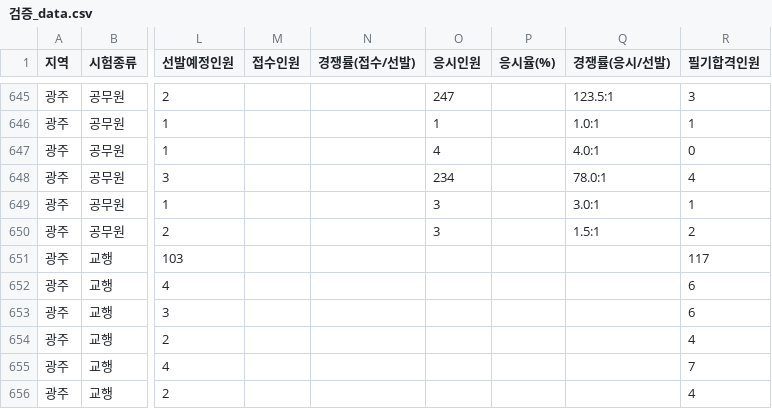
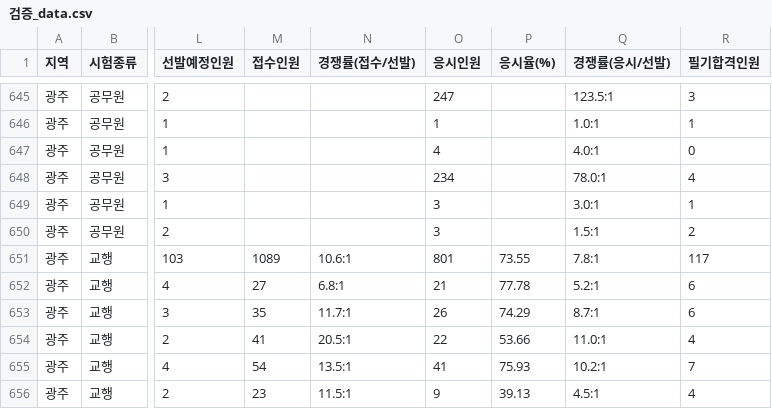
Before and after one commit to minbum01/idontwanna, a CSV file: _통합산출/검증_data.csv, drawn as a sheet; only a part is shown, gaps mark what is left out; the diff covers the shown part only; the diff names each change by its address in the sheet, - before the commit and + after, or states it on an @@ line.

```diff
--- a/_통합산출/검증_data.csv
+++ b/_통합산출/검증_data.csv
-M651 (접수인원): (empty)
+M651 (접수인원): 1089
-N651 (경쟁률(접수/선발)): (empty)
+N651 (경쟁률(접수/선발)): 10.6:1
-O651 (응시인원): (empty)
+O651 (응시인원): 801
-P651 (응시율(%)): (empty)
+P651 (응시율(%)): 73.55
-Q651 (경쟁률(응시/선발)): (empty)
+Q651 (경쟁률(응시/선발)): 7.8:1
-M652 (접수인원): (empty)
+M652 (접수인원): 27
-N652 (경쟁률(접수/선발)): (empty)
+N652 (경쟁률(접수/선발)): 6.8:1
-O652 (응시인원): (empty)
+O652 (응시인원): 21
-P652 (응시율(%)): (empty)
+P652 (응시율(%)): 77.78
-Q652 (경쟁률(응시/선발)): (empty)
+Q652 (경쟁률(응시/선발)): 5.2:1
-M653 (접수인원): (empty)
+M653 (접수인원): 35
-N653 (경쟁률(접수/선발)): (empty)
+N653 (경쟁률(접수/선발)): 11.7:1
-O653 (응시인원): (empty)
+O653 (응시인원): 26
-P653 (응시율(%)): (empty)
+P653 (응시율(%)): 74.29
-Q653 (경쟁률(응시/선발)): (empty)
+Q653 (경쟁률(응시/선발)): 8.7:1
-M654 (접수인원): (empty)
+M654 (접수인원): 41
-N654 (경쟁률(접수/선발)): (empty)
+N654 (경쟁률(접수/선발)): 20.5:1
-O654 (응시인원): (empty)
+O654 (응시인원): 22
-P654 (응시율(%)): (empty)
+P654 (응시율(%)): 53.66
-Q654 (경쟁률(응시/선발)): (empty)
+Q654 (경쟁률(응시/선발)): 11.0:1
-M655 (접수인원): (empty)
+M655 (접수인원): 54
-N655 (경쟁률(접수/선발)): (empty)
+N655 (경쟁률(접수/선발)): 13.5:1
-O655 (응시인원): (empty)
+O655 (응시인원): 41
-P655 (응시율(%)): (empty)
+P655 (응시율(%)): 75.93
-Q655 (경쟁률(응시/선발)): (empty)
+Q655 (경쟁률(응시/선발)): 10.2:1
-M656 (접수인원): (empty)
+M656 (접수인원): 23
-N656 (경쟁률(접수/선발)): (empty)
+N656 (경쟁률(접수/선발)): 11.5:1
-O656 (응시인원): (empty)
+O656 (응시인원): 9
-P656 (응시율(%)): (empty)
+P656 (응시율(%)): 39.13
-Q656 (경쟁률(응시/선발)): (empty)
+Q656 (경쟁률(응시/선발)): 4.5:1
```
Also changed, not shown: 80 edited cells elsewhere in this file, 1 other file.
